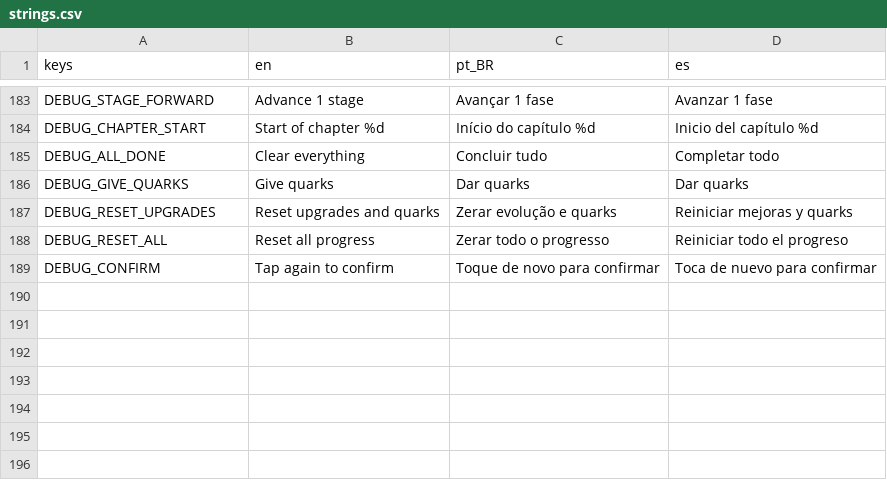
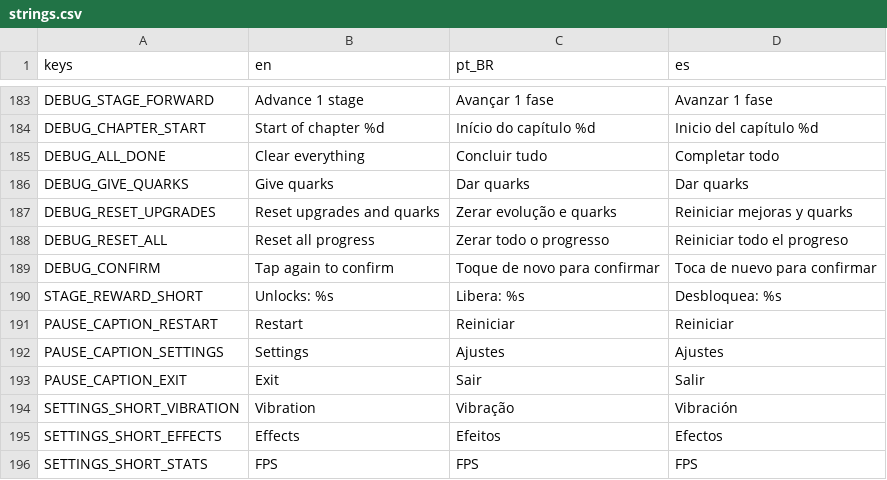
Before and after one commit to GDPonsoni/Nucleon-Squad-3D, a CSV file: data/i18n/strings.csv, drawn as a sheet; only a part is shown, gaps mark what is left out; the diff names each change by its address in the sheet, - before the commit and + after, or states it on an @@ line.

```diff
--- a/data/i18n/strings.csv
+++ b/data/i18n/strings.csv
+row 190: STAGE_REWARD_SHORT | Unlocks: %s | Libera: %s | Desbloquea: %s
+row 191: PAUSE_CAPTION_RESTART | Restart | Reiniciar | Reiniciar
+row 192: PAUSE_CAPTION_SETTINGS | Settings | Ajustes | Ajustes
+row 193: PAUSE_CAPTION_EXIT | Exit | Sair | Salir
+row 194: SETTINGS_SHORT_VIBRATION | Vibration | Vibração | Vibración
+row 195: SETTINGS_SHORT_EFFECTS | Effects | Efeitos | Efectos
+row 196: SETTINGS_SHORT_STATS | FPS | FPS | FPS
```
Also changed, not shown: 14 other files.
